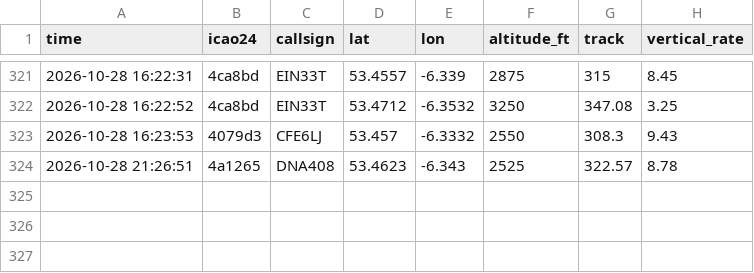
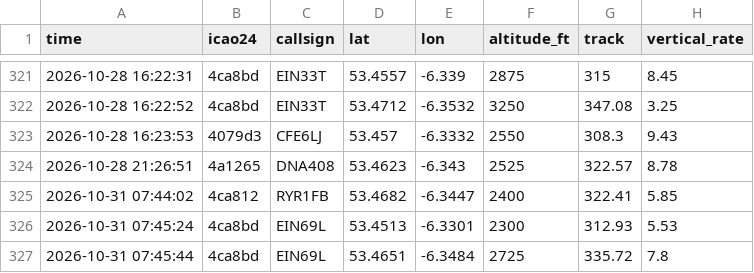
Before and after one commit to Jbot478/flight-tracker, a CSV file: analysis/observations/sightings.csv, drawn as a sheet; only a part is shown, gaps mark what is left out; the diff names each change by its address in the sheet, - before the commit and + after, or states it on an @@ line.

```diff
--- a/analysis/observations/sightings.csv
+++ b/analysis/observations/sightings.csv
+row 325: 2026-10-31 07:44:02 | 4ca812 | RYR1FB | 53.4682 | -6.3447 | 2400 | 322.41 | 5.85
+row 326: 2026-10-31 07:45:24 | 4ca8bd | EIN69L | 53.4513 | -6.3301 | 2300 | 312.93 | 5.53
+row 327: 2026-10-31 07:45:44 | 4ca8bd | EIN69L | 53.4651 | -6.3484 | 2725 | 335.72 | 7.8
```
Also changed, not shown: analysis/observations/polls.csv.
